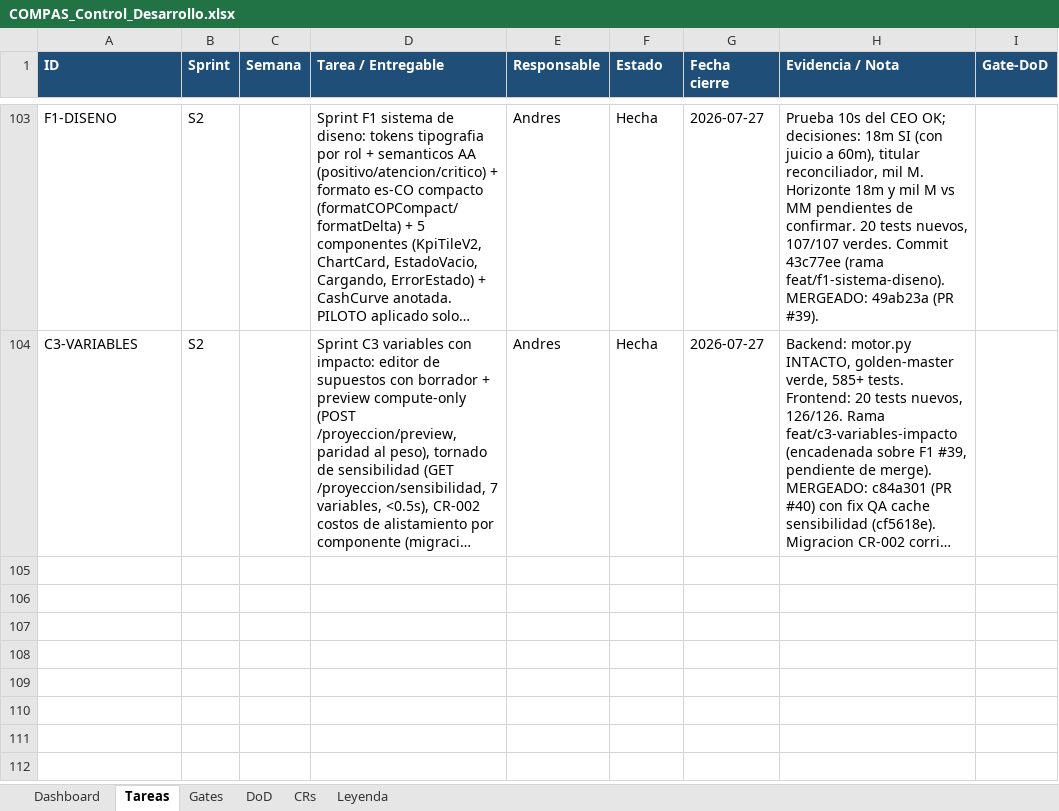
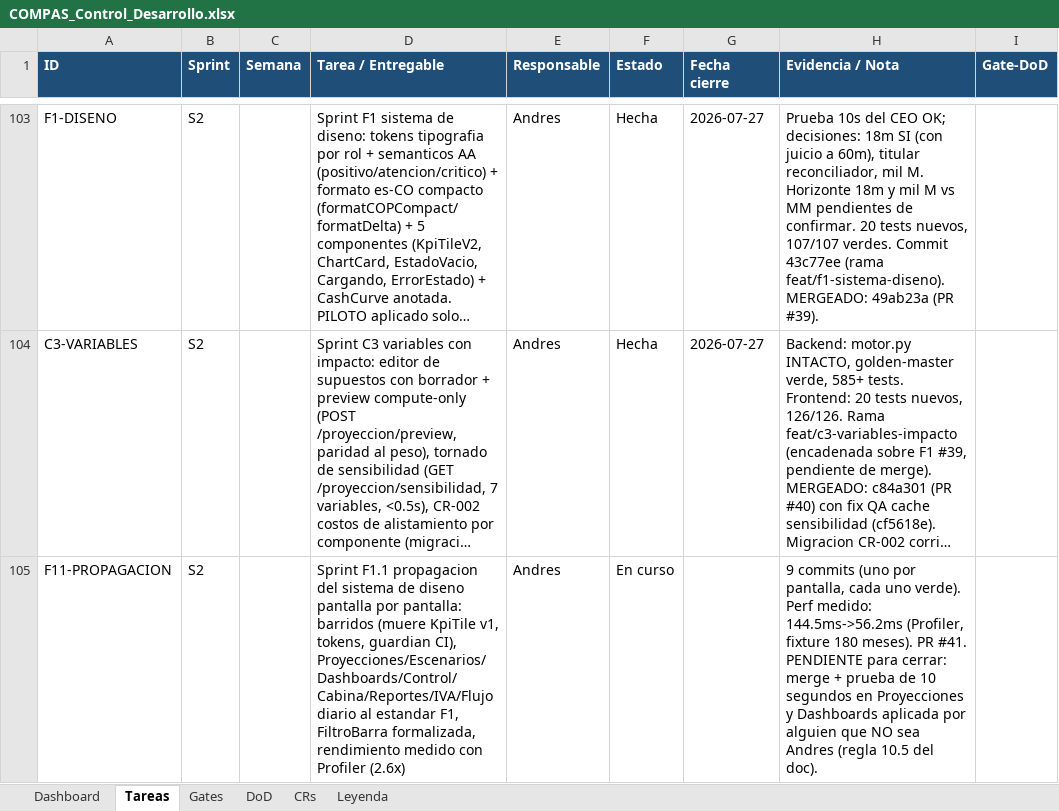
Before and after one commit to RoddosColombia/compas, an Excel workbook: docs/COMPAS_Control_Desarrollo.xlsx, sheet Tareas, drawn as a sheet; only a part is shown, gaps mark what is left out; long unchanged cells end in …; values as stored, in another font and other column widths than the file's, no borders; the diff names each change by its address in the sheet, - before the commit and + after, or states it on an @@ line.

```diff
--- a/docs/COMPAS_Control_Desarrollo.xlsx (sheet Tareas)
+++ b/docs/COMPAS_Control_Desarrollo.xlsx (sheet Tareas)
+row 105: F11-PROPAGACION | S2 |  | Sprint F1.1 propagacion del sistema de diseno pantalla por pantalla: barridos (muere KpiTile v1, tokens, guardian CI), Proyecciones/Escenarios/Dashboards/Control/Cabina/Reportes/IVA/Flujo diario al estandar F1, FiltroBarra formalizada, rendimiento medido con Profiler (2.6x) | Andres | En curso |  | 9 commits (uno por pantalla, cada uno verde). Perf medido: 144.5ms->56.2ms (Profiler, fixture 180 meses). PR #41. PENDIENTE para cerrar: merge + prueba de 10 segundos en Proyecciones y Dashboards aplicada por alguien que NO sea Andres (regla 10.5 del doc).
```
